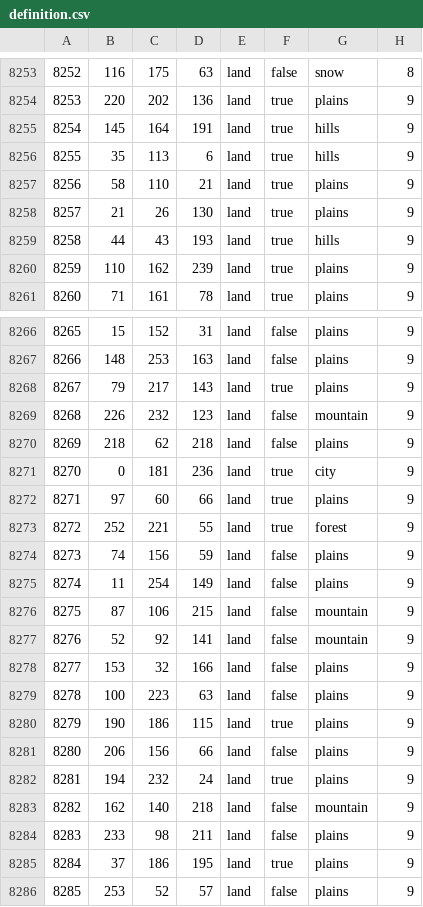
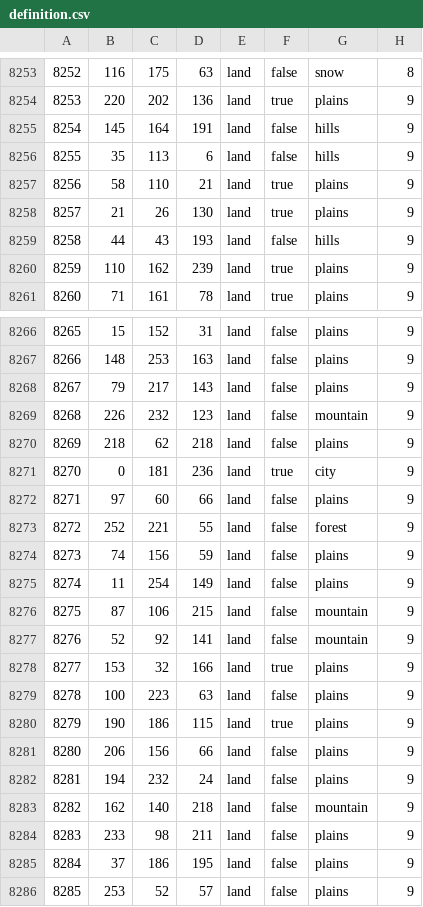
Before and after one commit to Zoltarian/Kalimdorbeta, a CSV file: hoakalimdorbeta/map/definition.csv, drawn as a sheet; only a part is shown, gaps mark what is left out; the diff covers the shown part only.

```diff
--- a/hoakalimdorbeta/map/definition.csv
+++ b/hoakalimdorbeta/map/definition.csv
@@ -8254,7 +8254,7 @@
 8253;220;202;136;land;true;plains;9
-8254;145;164;191;land;true;hills;9
-8255;35;113;6;land;true;hills;9
+8254;145;164;191;land;false;hills;9
+8255;35;113;6;land;false;hills;9
 8256;58;110;21;land;true;plains;9
 8257;21;26;130;land;true;plains;9
-8258;44;43;193;land;true;hills;9
+8258;44;43;193;land;false;hills;9
 8259;110;162;239;land;true;plains;9
@@ -8267,3 +8267,3 @@
 8266;148;253;163;land;false;plains;9
-8267;79;217;143;land;true;plains;9
+8267;79;217;143;land;false;plains;9
 8268;226;232;123;land;false;mountain;9
@@ -8271,4 +8271,4 @@
 8270;0;181;236;land;true;city;9
-8271;97;60;66;land;true;plains;9
-8272;252;221;55;land;true;forest;9
+8271;97;60;66;land;false;plains;9
+8272;252;221;55;land;false;forest;9
 8273;74;156;59;land;false;plains;9
@@ -8277,3 +8277,3 @@
 8276;52;92;141;land;false;mountain;9
-8277;153;32;166;land;false;plains;9
+8277;153;32;166;land;true;plains;9
 8278;100;223;63;land;false;plains;9
@@ -8281,6 +8281,6 @@
 8280;206;156;66;land;false;plains;9
-8281;194;232;24;land;true;plains;9
+8281;194;232;24;land;false;plains;9
 8282;162;140;218;land;false;mountain;9
 8283;233;98;211;land;false;plains;9
-8284;37;186;195;land;true;plains;9
+8284;37;186;195;land;false;plains;9
 8285;253;52;57;land;false;plains;9
```
Also changed, not shown: 9 edited cells elsewhere in this file, hoakalimdorbeta/map/adjacencies.csv, 28 other files.
